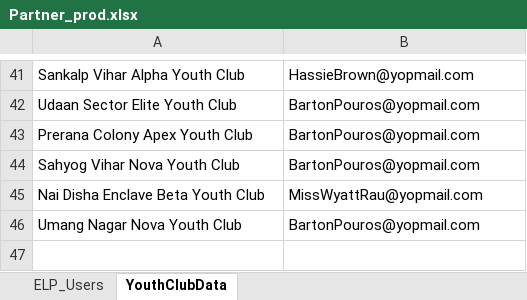
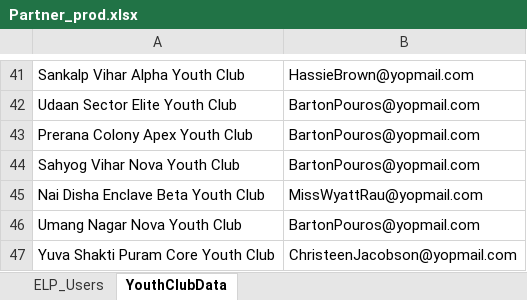
Before and after one commit to nishantsharma-dic/MYBharat-Automation, an Excel workbook: resources/Partner_prod.xlsx, sheet YouthClubData, drawn as a sheet; only a part is shown, gaps mark what is left out; values as stored, in another font and other column widths than the file's, no borders; the diff names each change by its address in the sheet, - before the commit and + after, or states it on an @@ line.

```diff
--- a/resources/Partner_prod.xlsx (sheet YouthClubData)
+++ b/resources/Partner_prod.xlsx (sheet YouthClubData)
+row 47: Yuva Shakti Puram Core Youth Club | ChristeenJacobson@yopmail.com
```
Also changed, not shown: resources/Event_Name.xlsx, resources/Youth_prod.xlsx, 1 other file.
